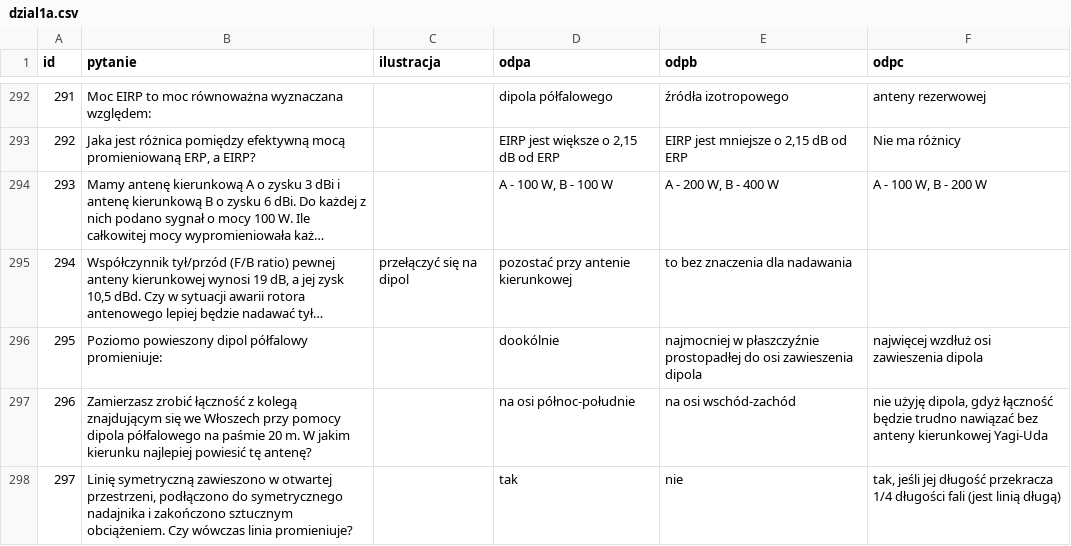
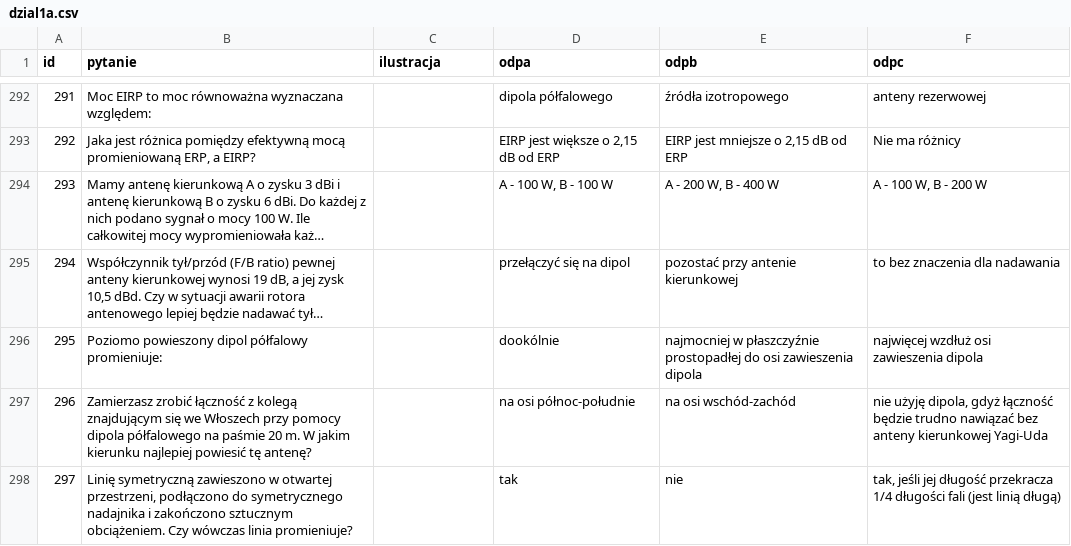
Before and after one commit to HackerspaceKRK/pytania-egzaminacyjne, a CSV file: kat_a/dzial1a.csv, drawn as a sheet; only a part is shown, gaps mark what is left out; long unchanged cells end in …; the diff names each change by its address in the sheet, - before the commit and + after, or states it on an @@ line.

Commit message:
fix

```diff
--- a/kat_a/dzial1a.csv
+++ b/kat_a/dzial1a.csv
-C295 (ilustracja): przełączyć się na dipol
+C295 (ilustracja): (empty)
-D295 (odpa): pozostać przy antenie kierunkowej
+D295 (odpa): przełączyć się na dipol
-E295 (odpb): to bez znaczenia dla nadawania
+E295 (odpb): pozostać przy antenie kierunkowej
-F295 (odpc): (empty)
+F295 (odpc): to bez znaczenia dla nadawania
```
